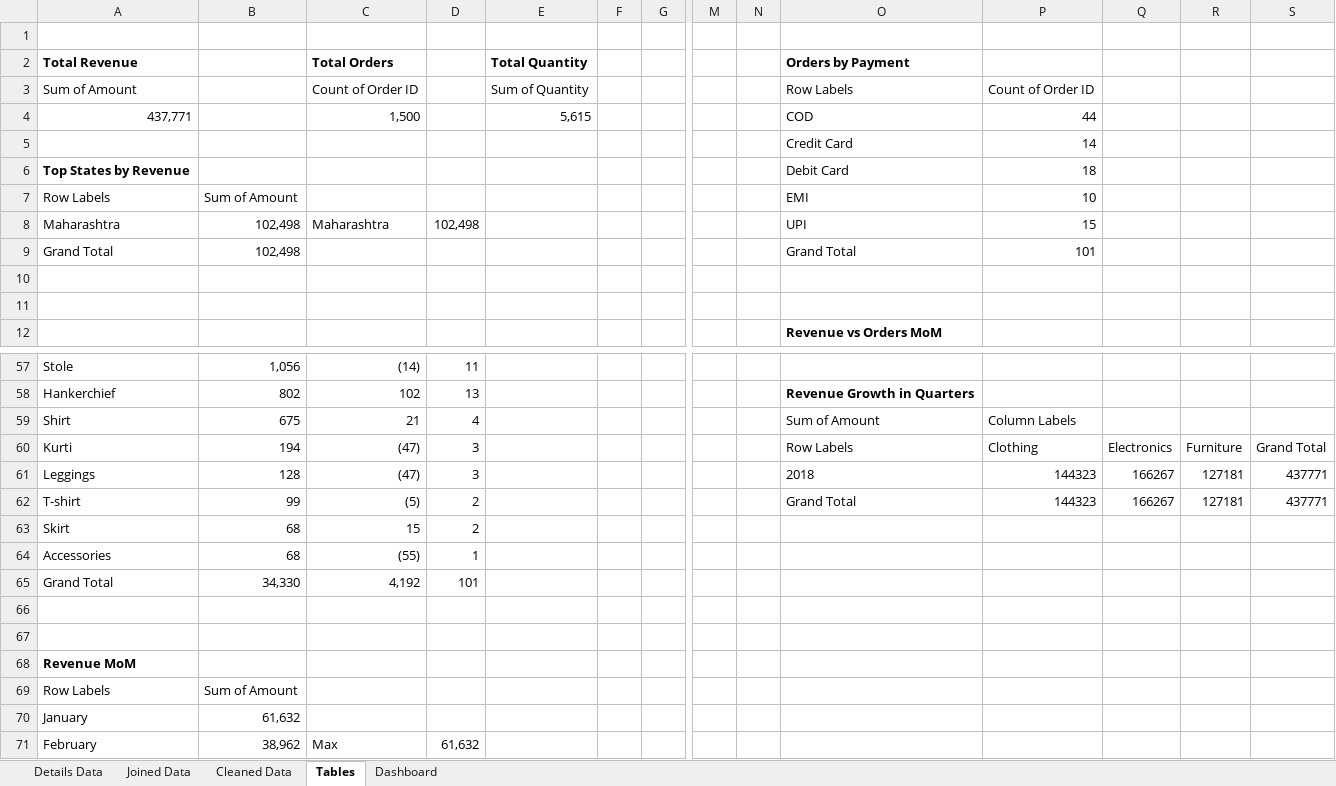
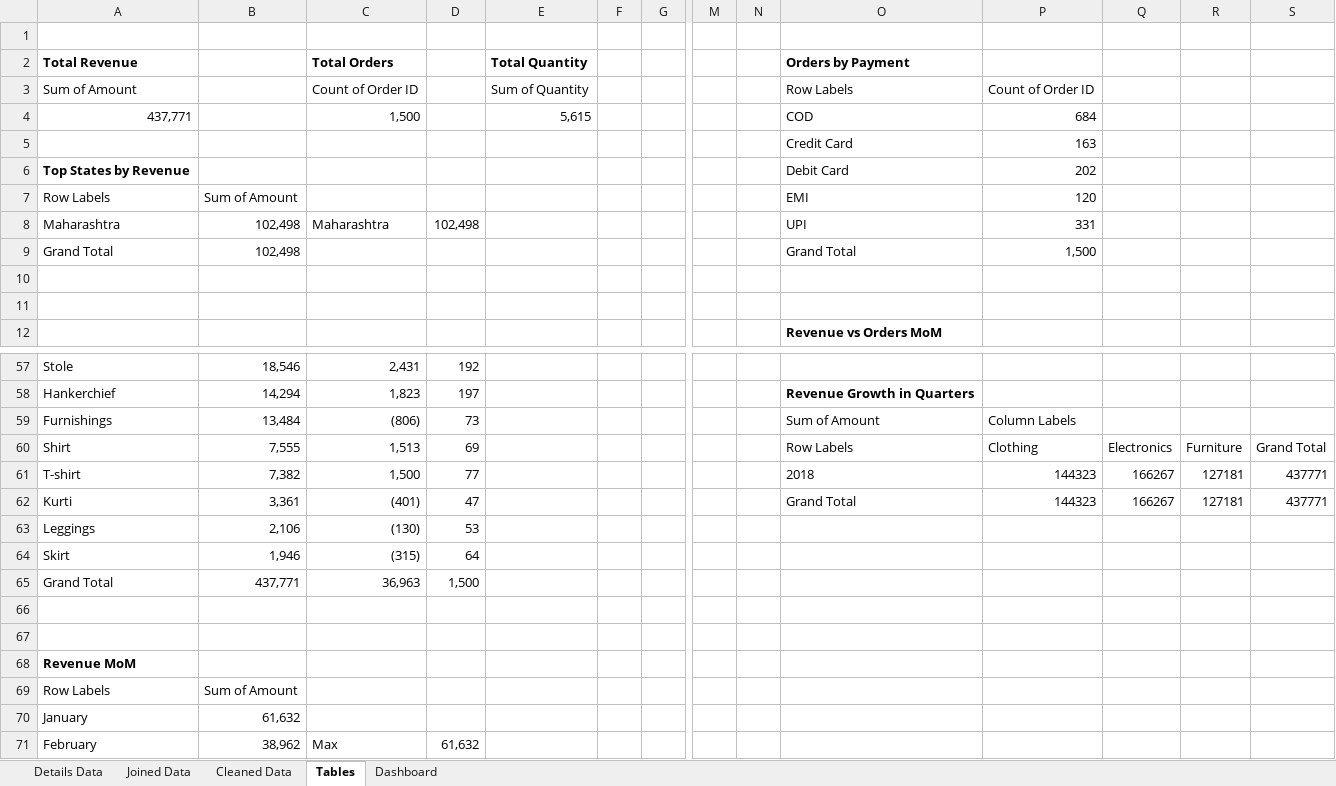
Before and after one commit to Ernest-30/Accessories-Store-Sales-Dashboard, an Excel workbook: Accessories Store Sales Data.xlsx, sheet Tables, drawn as a sheet; only a part is shown, gaps mark what is left out; values as stored, in another font and other column widths than the file's, no borders; charts and pictures and conditional formats not drawn; removed rows and columns are numbered as before the commit, all else as after; rows hold the shown columns only; the diff covers the shown part only; the diff names each change by its address in the sheet, - before the commit and + after, or states it on an @@ line.

```diff
--- a/Accessories Store Sales Data.xlsx (sheet Tables)
+++ b/Accessories Store Sales Data.xlsx (sheet Tables)
-P4: 44
+P4: 684
-P5: 14
+P5: 163
-P6: 18
+P6: 202
-P7: 10
+P7: 120
-P8: 15
+P8: 331
-P9: 101
+P9: 1,500
-B57: 1,056
+B57: 18,546
-C57 (Total Orders): (14)
+C57 (Total Orders): 2,431
-D57: 11
+D57: 192
-B58: 802
+B58: 14,294
-C58 (Total Orders): 102
+C58 (Total Orders): 1,823
-D58: 13
+D58: 197
-A59 (Total Revenue): Shirt
+A59 (Total Revenue): Furnishings
-B59: 675
+B59: 13,484
-C59 (Total Orders): 21
+C59 (Total Orders): (806)
-D59: 4
+D59: 73
-A60 (Total Revenue): Kurti
+A60 (Total Revenue): Shirt
-B60: 194
+B60: 7,555
-C60 (Total Orders): (47)
+C60 (Total Orders): 1,513
-D60: 3
+D60: 69
-row 61: Leggings | 128 | (47) | 3 |  |  |  |  |  | 2018 | 144323 | 166267 | 127181 | 437771
-B61: 99
+B61: 7,382
-C61 (Total Orders): (5)
+C61 (Total Orders): 1,500
-D61: 2
+D61: 77
-O61 (Orders by Payment): Grand Total
+O61 (Orders by Payment): 2018
-row 63: Skirt | 68 | 15 | 2
-row 64: Accessories | 68 | (55) | 1
-row 65: Grand Total | 34,330 | 4,192 | 101
+row 62: Kurti | 3,361 | (401) | 47 |  |  |  |  |  | Grand Total | 144323 | 166267 | 127181 | 437771
+row 63: Leggings | 2,106 | (130) | 53
+row 64: Skirt | 1,946 | (315) | 64
+row 65: Grand Total | 437,771 | 36,963 | 1,500
```
Also changed, not shown: 22 added rows, 21 removed rows and 26 edited cells elsewhere in this sheet, sheet Dashboard, charts or pictures.
